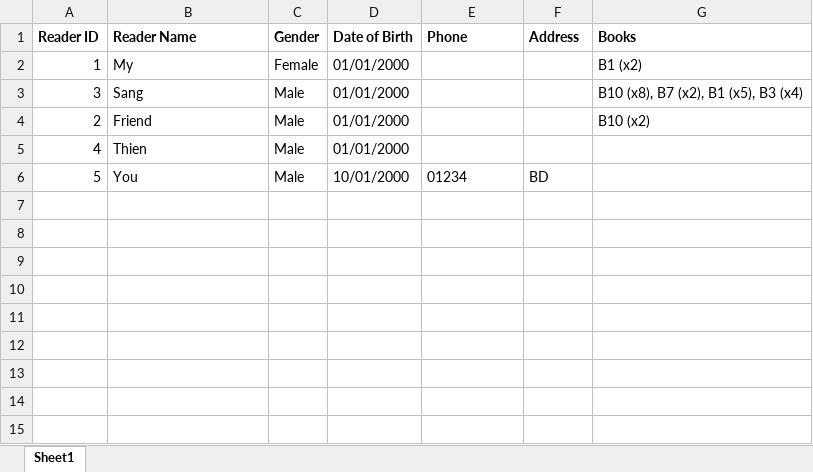
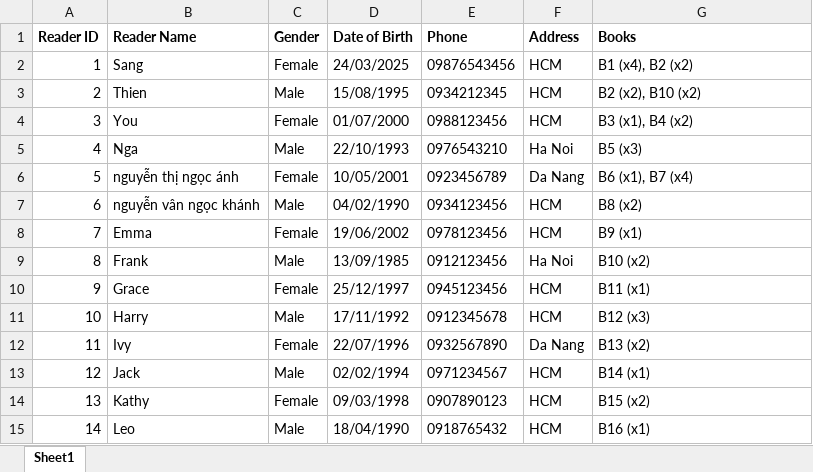
Before and after one commit to bichnga1845/FinalProject, an Excel workbook: excel_dataset/readers.xlsx, sheet Sheet1, drawn as a sheet; only a part is shown; values as stored, in another font and other column widths than the file's, no borders; removed rows and columns are numbered as before the commit, all else as after; the diff covers the shown part only; the diff names each change by its address in the sheet, - before the commit and + after, or states it on an @@ line.

```diff
--- a/excel_dataset/readers.xlsx (sheet Sheet1)
+++ b/excel_dataset/readers.xlsx (sheet Sheet1)
-B2 (Reader Name): My
+B2 (Reader Name): Sang
-D2 (Date of Birth): 01/01/2000
+D2 (Date of Birth): 24/03/2025
-E2 (Phone): (empty)
+E2 (Phone): 09876543456
-F2 (Address): (empty)
+F2 (Address): HCM
-G2 (Books): B1 (x2)
+G2 (Books): B1 (x4), B2 (x2)
-row 3: 3 | Sang | Male | 01/01/2000 |  |  | B10 (x8), B7 (x2), B1 (x5), B3 (x4)
-B3 (Reader Name): Friend
+B3 (Reader Name): Thien
-D3 (Date of Birth): 01/01/2000
+D3 (Date of Birth): 15/08/1995
-E3 (Phone): (empty)
+E3 (Phone): 0934212345
-F3 (Address): (empty)
+F3 (Address): HCM
-G3 (Books): B10 (x2)
+G3 (Books): B2 (x2), B10 (x2)
+row 4: 3 | You | Female | 01/07/2000 | 0988123456 | HCM | B3 (x1), B4 (x2)
-B5 (Reader Name): Thien
+B5 (Reader Name): Nga
-D5 (Date of Birth): 01/01/2000
+D5 (Date of Birth): 22/10/1993
-E5 (Phone): (empty)
+E5 (Phone): 0976543210
-F5 (Address): (empty)
+F5 (Address): Ha Noi
-G5 (Books): (empty)
+G5 (Books): B5 (x3)
-B6 (Reader Name): You
+B6 (Reader Name): nguyễn thị ngọc ánh
-C6 (Gender): Male
+C6 (Gender): Female
-D6 (Date of Birth): 10/01/2000
+D6 (Date of Birth): 10/05/2001
-E6 (Phone): 01234
+E6 (Phone): 0923456789
-F6 (Address): BD
+F6 (Address): Da Nang
-G6 (Books): (empty)
+G6 (Books): B6 (x1), B7 (x4)
+row 7: 6 | nguyễn vân ngọc khánh | Male | 04/02/1990 | 0934123456 | HCM | B8 (x2)
+row 8: 7 | Emma | Female | 19/06/2002 | 0978123456 | HCM | B9 (x1)
+row 9: 8 | Frank | Male | 13/09/1985 | 0912123456 | Ha Noi | B10 (x2)
+row 10: 9 | Grace | Female | 25/12/1997 | 0945123456 | HCM | B11 (x1)
+row 11: 10 | Harry | Male | 17/11/1992 | 0912345678 | HCM | B12 (x3)
+row 12: 11 | Ivy | Female | 22/07/1996 | 0932567890 | Da Nang | B13 (x2)
+row 13: 12 | Jack | Male | 02/02/1994 | 0971234567 | HCM | B14 (x1)
+row 14: 13 | Kathy | Female | 09/03/1998 | 0907890123 | HCM | B15 (x2)
+row 15: 14 | Leo | Male | 18/04/1990 | 0918765432 | HCM | B16 (x1)
```
Also changed, not shown: 16 added rows elsewhere in this sheet, 4 other files.
